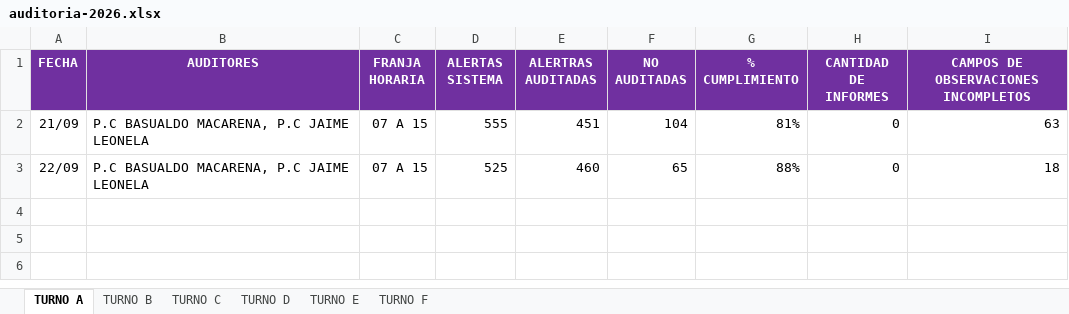
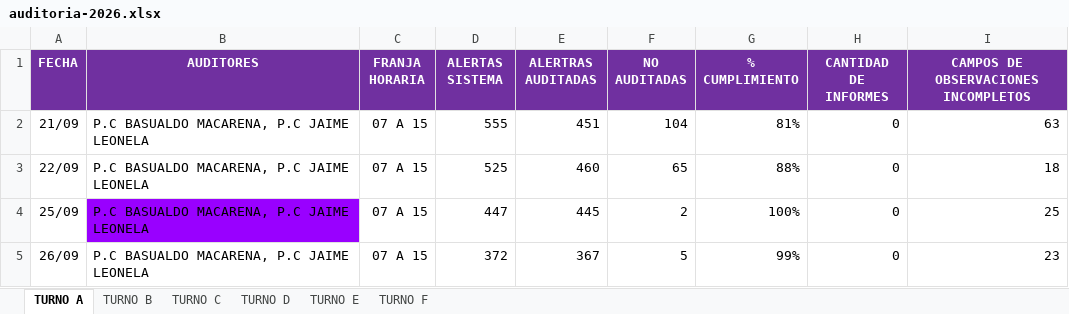
Before and after one commit to ignaciomagoia/auditoria-moviles, an Excel workbook: public/auditoria-2026.xlsx, sheet TURNO A, drawn as a sheet; values as stored, in another font and other column widths than the file's, no borders; charts and pictures and conditional formats and table styles not drawn; the diff names each change by its address in the sheet, - before the commit and + after, or states it on an @@ line.

```diff
--- a/public/auditoria-2026.xlsx (sheet TURNO A)
+++ b/public/auditoria-2026.xlsx (sheet TURNO A)
+row 4: 25/09 | P.C BASUALDO MACARENA, P.C JAIME LEONELA | 07 A 15 | 447 | 445 | 2 | 100% | 0 | 25
+row 5: 26/09 | P.C BASUALDO MACARENA, P.C JAIME LEONELA | 07 A 15 | 372 | 367 | 5 | 99% | 0 | 23
```
Also changed, not shown: sheet TURNO F, sheet TURNO E, sheet TURNO D, sheet TURNO C, sheet TURNO B, 3 other files.
